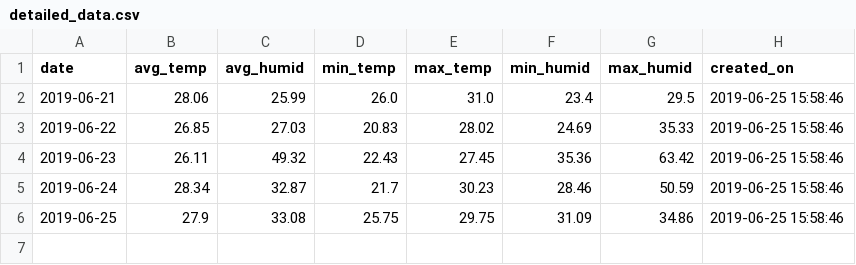
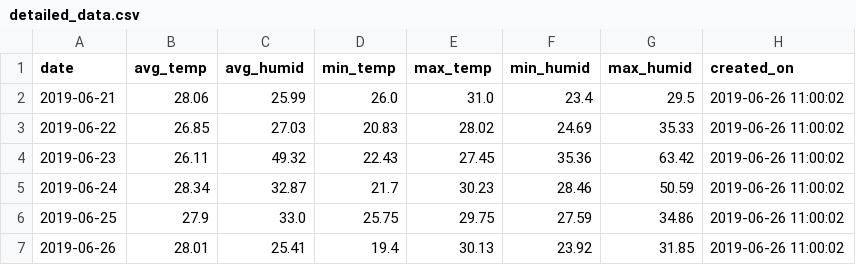
Before and after one commit to usefulmana/IoT---Assignment-I---Green-House-Monitor, a CSV file: detailed_data.csv, drawn as a sheet.

```diff
--- a/detailed_data.csv
+++ b/detailed_data.csv
@@ -1,6 +1,7 @@
 date,avg_temp,avg_humid,min_temp,max_temp,min_humid,max_humid,created_on
-2019-06-21,28.06,25.99,26.0,31.0,23.4,29.5,2019-06-25 15:58:46
-2019-06-22,26.85,27.03,20.83,28.02,24.69,35.33,2019-06-25 15:58:46
-2019-06-23,26.11,49.32,22.43,27.45,35.36,63.42,2019-06-25 15:58:46
-2019-06-24,28.34,32.87,21.7,30.23,28.46,50.59,2019-06-25 15:58:46
-2019-06-25,27.9,33.08,25.75,29.75,31.09,34.86,2019-06-25 15:58:46
+2019-06-21,28.06,25.99,26.0,31.0,23.4,29.5,2019-06-26 11:00:02
+2019-06-22,26.85,27.03,20.83,28.02,24.69,35.33,2019-06-26 11:00:02
+2019-06-23,26.11,49.32,22.43,27.45,35.36,63.42,2019-06-26 11:00:02
+2019-06-24,28.34,32.87,21.7,30.23,28.46,50.59,2019-06-26 11:00:02
+2019-06-25,27.9,33.0,25.75,29.75,27.59,34.86,2019-06-26 11:00:02
+2019-06-26,28.01,25.41,19.4,30.13,23.92,31.85,2019-06-26 11:00:02
```
Also changed, not shown: daily_report.csv, report.csv, 8 other files.
